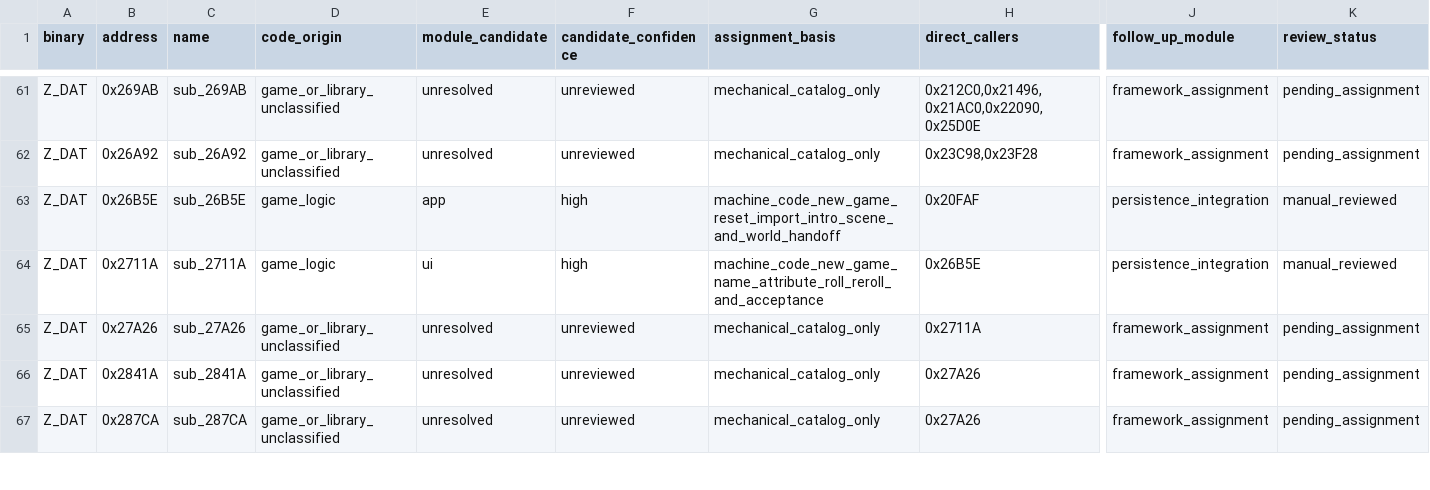
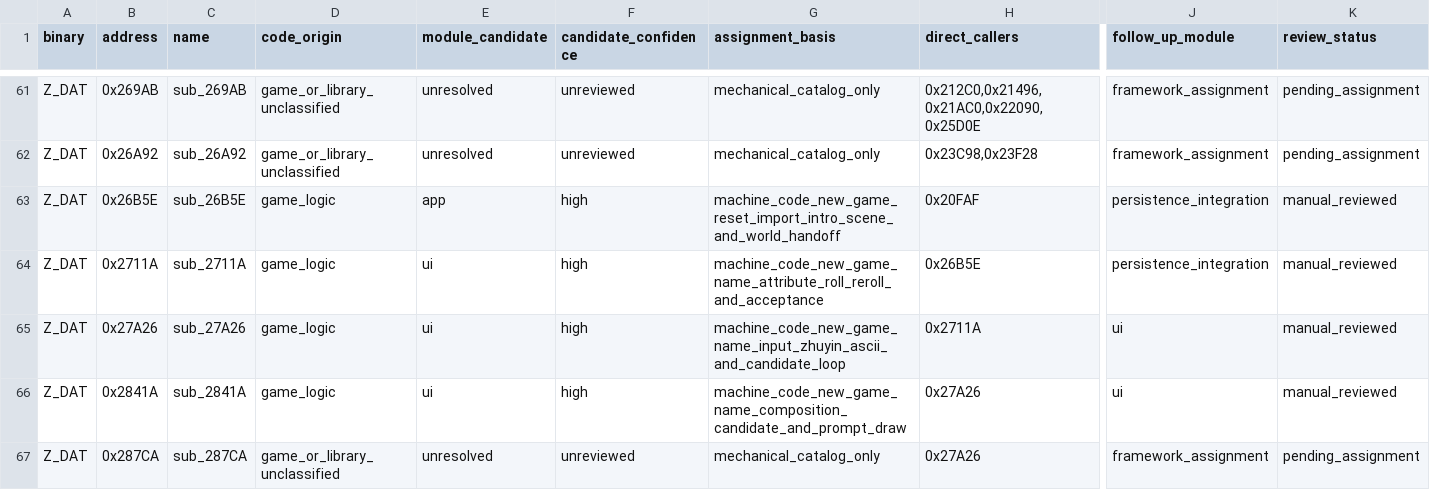
Before and after one commit to Ouroboros/OpenLegend, a TSV file: research/inventory/module-function-ownership.tsv, drawn as a sheet; only a part is shown, gaps mark what is left out; the diff covers the shown part only; the diff names each change by its address in the sheet, - before the commit and + after, or states it on an @@ line.

Commit message:
docs: 记录读键姓名输入场景等待与字形索引的现代承接点
1. 将39项输入与字体函数逐地址映射到现有七个模块。
2. 复用B7场景计时、B8战斗输入和B4读键延时的已验证承接点。
3. 保持全部函数为implemented_pending_review，最终双向REVIEW仍未开始。

```diff
--- a/research/inventory/module-function-ownership.tsv
+++ b/research/inventory/module-function-ownership.tsv
-D65:D66 (code_origin): game_or_library_unclassified
+D65:D66 (code_origin): game_logic
-E65:E66 (module_candidate): unresolved
+E65:E66 (module_candidate): ui
-F65:F66 (candidate_confidence): unreviewed
+F65:F66 (candidate_confidence): high
-G65 (assignment_basis): mechanical_catalog_only
+G65 (assignment_basis): machine_code_new_game_name_input_zhuyin_ascii_and_candidate_loop
-J65:J66 (follow_up_module): framework_assignment
+J65:J66 (follow_up_module): ui
-K65:K66 (review_status): pending_assignment
+K65:K66 (review_status): manual_reviewed
-G66 (assignment_basis): mechanical_catalog_only
+G66 (assignment_basis): machine_code_new_game_name_composition_candidate_and_prompt_draw
```
Also changed, not shown: 66 edited cells elsewhere in this file, 1 other file.
